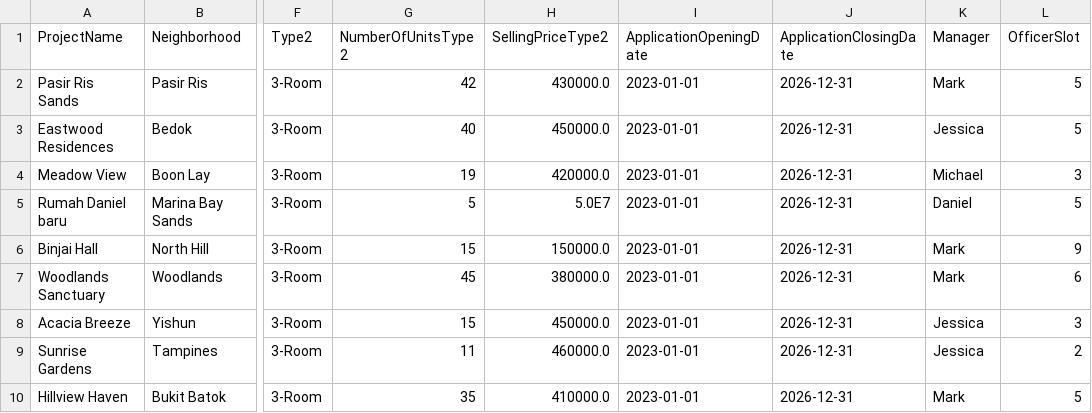
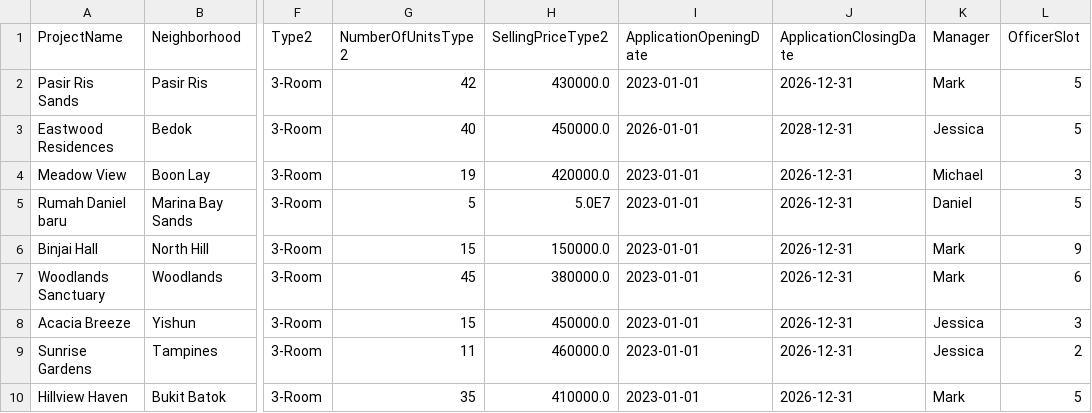
Before and after one commit to Danielmark001/sc2002-btoms, a CSV file: data/BTOProjectList.csv, drawn as a sheet; only a part is shown, gaps mark what is left out; the diff names each change by its address in the sheet, - before the commit and + after, or states it on an @@ line.

```diff
--- a/data/BTOProjectList.csv
+++ b/data/BTOProjectList.csv
-I3 (ApplicationOpeningDate): 2023-01-01
+I3 (ApplicationOpeningDate): 2026-01-01
-J3 (ApplicationClosingDate): 2026-12-31
+J3 (ApplicationClosingDate): 2028-12-31
```
Also changed, not shown: data/ApplicantList.csv, data/BTOApplicationList.csv, 1 other file.
